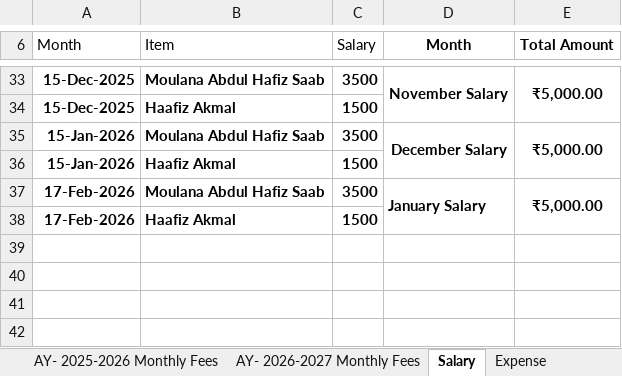
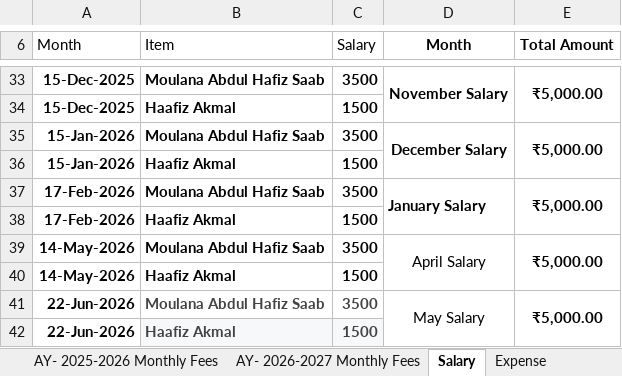
Before and after one commit to khansaleemahmed/makthab-management-app, an Excel workbook: docs/source-data/Maktab Detailed - Report.xlsx, sheet Salary, drawn as a sheet; only a part is shown, gaps mark what is left out; values as stored, in another font and other column widths than the file's, no borders; charts and pictures and table styles not drawn; the diff names each change by its address in the sheet, - before the commit and + after, or states it on an @@ line.

```diff
--- a/docs/source-data/Maktab Detailed - Report.xlsx (sheet Salary)
+++ b/docs/source-data/Maktab Detailed - Report.xlsx (sheet Salary)
+row 39: 14-May-2026 | Moulana Abdul Hafiz Saab | 3500 | April Salary | ₹5,000.00
+row 40: 14-May-2026 | Haafiz Akmal | 1500
+row 41: 22-Jun-2026 | Moulana Abdul Hafiz Saab | 3500 | May Salary | ₹5,000.00
+row 42: 22-Jun-2026 | Haafiz Akmal | 1500
```
Also changed, not shown: sheet Admission Details, sheet AY- 2026-2027 Monthly Fees, sheet Summary, sheet Admission Fees Details, sheet Expense, formulas that keep their value, 33 other files.
